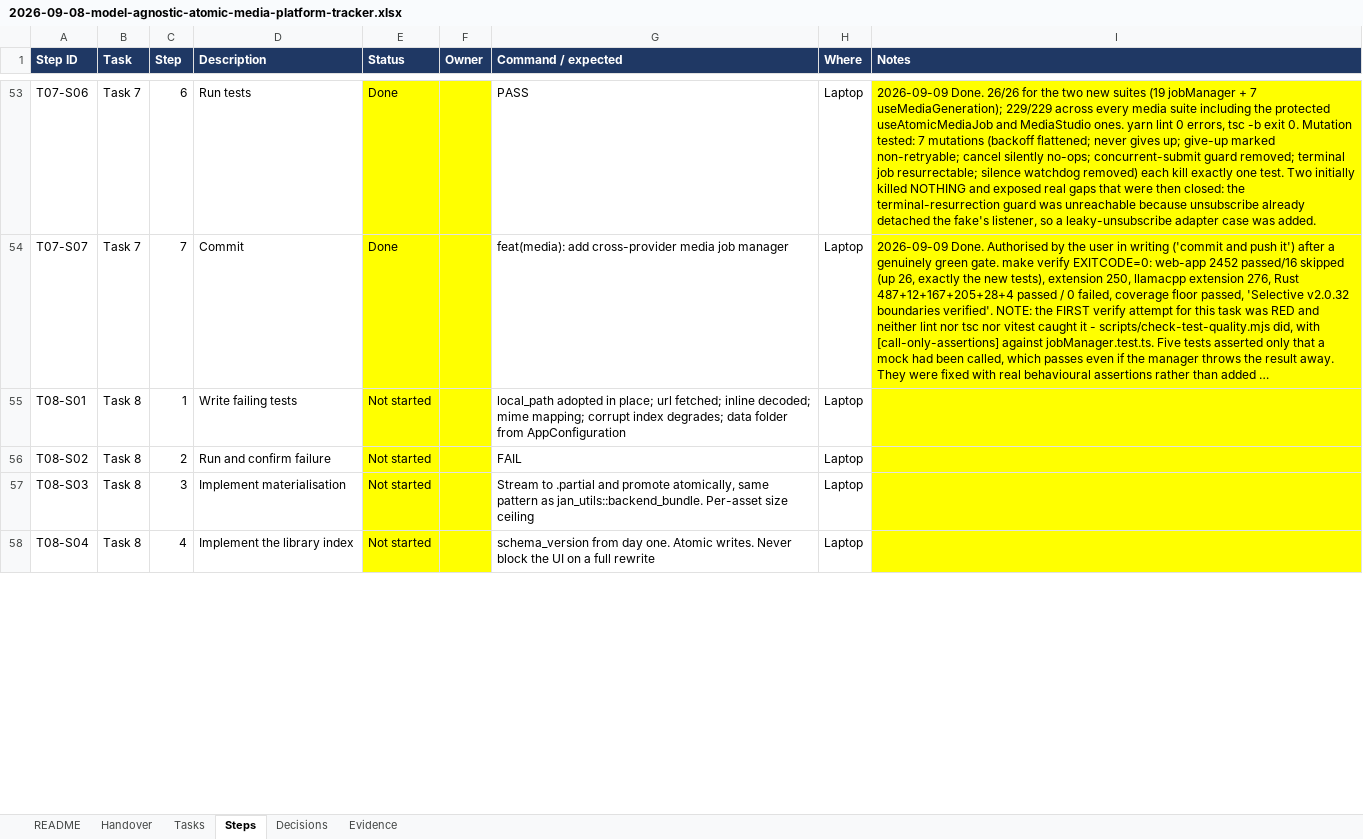
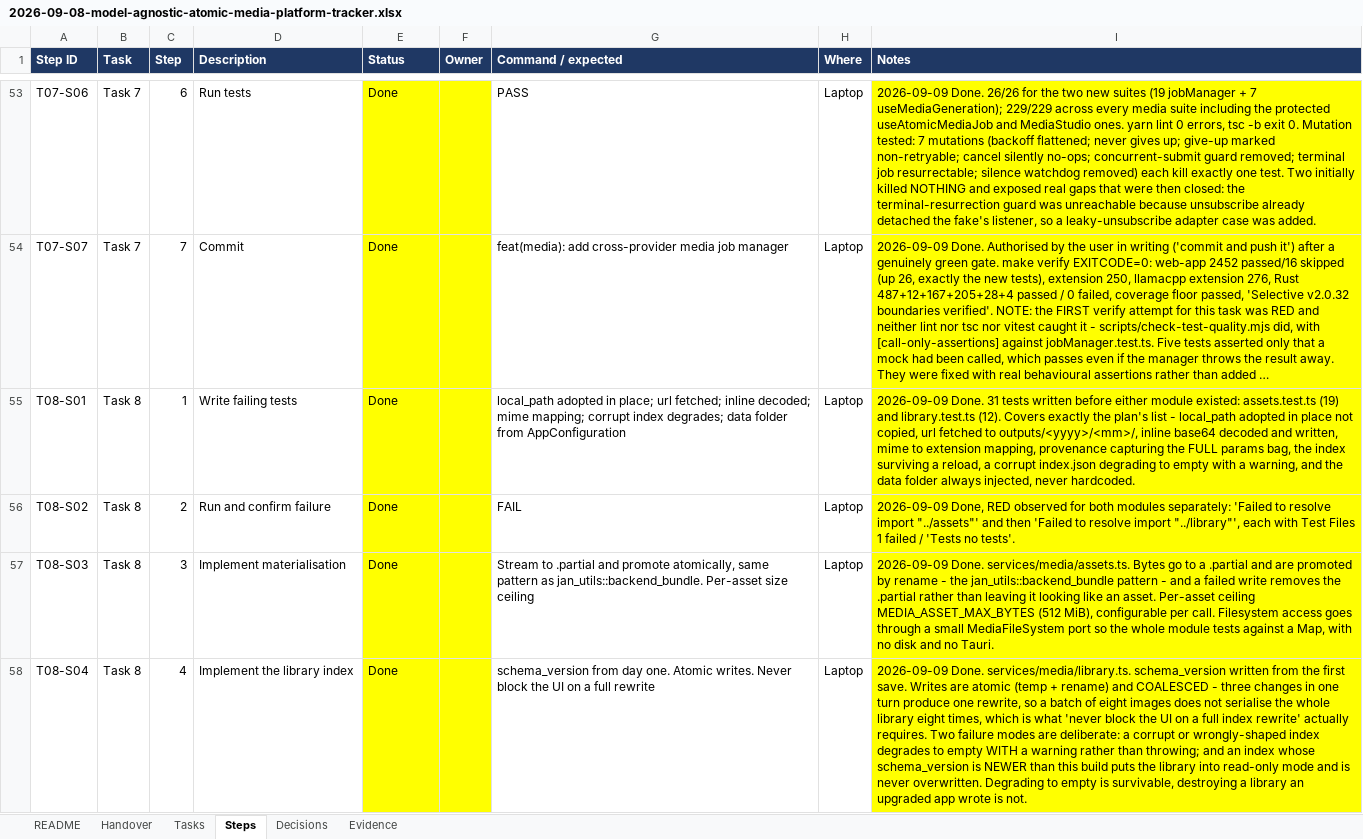
Before and after one commit to walladanger/Atomic-Chat, an Excel workbook: docs/superpowers/plans/2026-09-08-model-agnostic-atomic-media-platform-tracker.xlsx, sheet Steps, drawn as a sheet; only a part is shown, gaps mark what is left out; long unchanged cells end in …; values as stored, in another font and other column widths than the file's, no borders; the diff covers the shown part only; the diff names each change by its address in the sheet, - before the commit and + after, or states it on an @@ line.

```diff
--- a/docs/superpowers/plans/2026-09-08-model-agnostic-atomic-media-platform-tracker.xlsx (sheet Steps)
+++ b/docs/superpowers/plans/2026-09-08-model-agnostic-atomic-media-platform-tracker.xlsx (sheet Steps)
-E55:E58 (Status): Not started
+E55:E58 (Status): Done
-I55 (Notes): (empty)
+I55 (Notes): 2026-09-09 Done. 31 tests written before either module existed: assets.test.ts (19) and library.test.ts (12). Covers exactly the plan's list - local_path adopted in place not copied, url fetched to outputs/<yyyy>/<mm>/, inline base64 decoded and written, mime to extension mapping, provenance capturing the FULL params bag, the index surviving a reload, a corrupt index.json degrading to empty with a warning, and the data folder always injected, never hardcoded.
-I56 (Notes): (empty)
+I56 (Notes): 2026-09-09 Done, RED observed for both modules separately: 'Failed to resolve import "../assets"' and then 'Failed to resolve import "../library"', each with Test Files 1 failed / 'Tests no tests'.
-I57 (Notes): (empty)
+I57 (Notes): 2026-09-09 Done. services/media/assets.ts. Bytes go to a .partial and are promoted by rename - the jan_utils::backend_bundle pattern - and a failed write removes the .partial rather than leaving it looking like an asset. Per-asset ceiling MEDIA_ASSET_MAX_BYTES (512 MiB), configurable per call. Filesystem access goes through a small MediaFileSystem port so the whole module tests against a Map, with no disk and no Tauri.
-I58 (Notes): (empty)
+I58 (Notes): 2026-09-09 Done. services/media/library.ts. schema_version written from the first save. Writes are atomic (temp + rename) and COALESCED - three changes in one turn produce one rewrite, so a batch of eight images does not serialise the whole library eight times, which is what 'never block the UI on a full index rewrite' actually requires. Two failure modes are deliberate: a corrupt or wrongly-shaped index degrades to empty WITH a warning rather than throwing; and an index whose schema_version is NEWER than this build puts the library into read-only mode and is never overwritten. Degrading to empty is survivable, destroying a library an upgraded app wrote is not.
```
Also changed, not shown: 6 edited cells elsewhere in this sheet, sheet Decisions, sheet Tasks, sheet Evidence, 5 other files.
